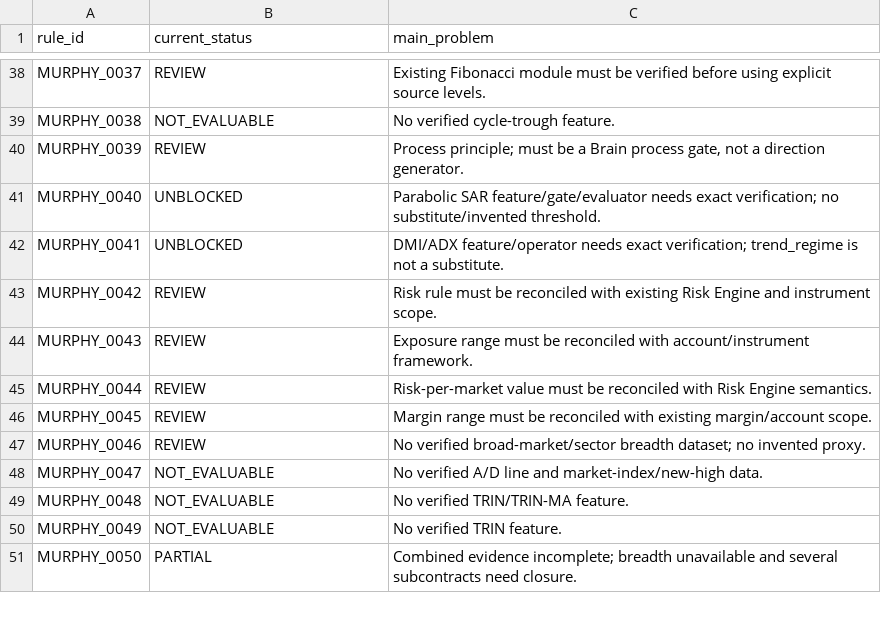
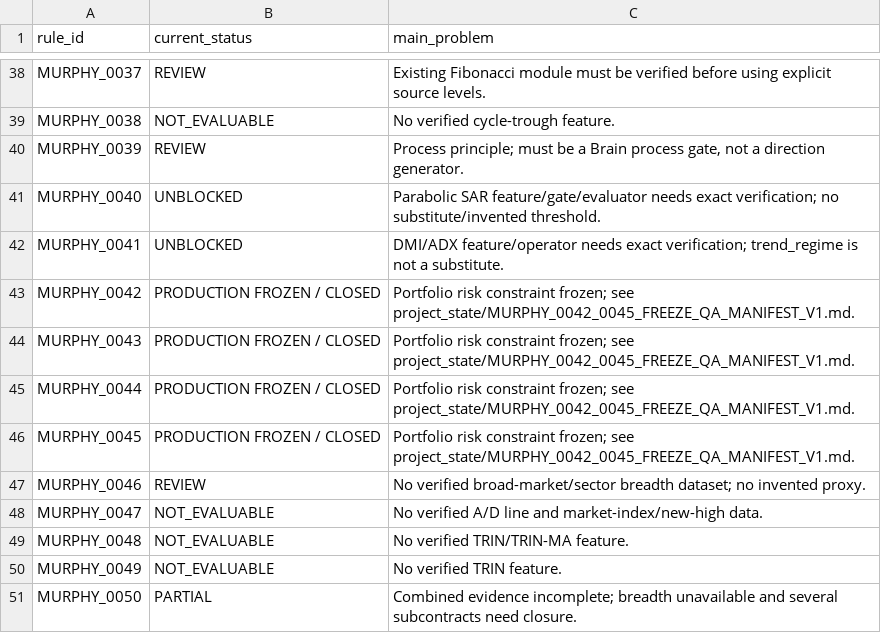
Before and after one commit to refaey11/AI-Trading-Assistant-Workspace, a CSV file: PROJECT_INDEX/MURPHY_51_MASTER_AUDIT.csv, drawn as a sheet; only a part is shown, gaps mark what is left out.

Commit message:
governance: synchronize Murphy 0042-0045 frozen status

```diff
--- a/PROJECT_INDEX/MURPHY_51_MASTER_AUDIT.csv
+++ b/PROJECT_INDEX/MURPHY_51_MASTER_AUDIT.csv
@@ -42,6 +42,6 @@ MURPHY_0040,UNBLOCKED,"Parabolic SAR feature/gate/evaluator needs exact verifica
 MURPHY_0041,UNBLOCKED,"DMI/ADX feature/operator needs exact verification; trend_regime is not a substitute."
-MURPHY_0042,REVIEW,"Risk rule must be reconciled with existing Risk Engine and instrument scope."
-MURPHY_0043,REVIEW,"Exposure range must be reconciled with account/instrument framework."
-MURPHY_0044,REVIEW,"Risk-per-market value must be reconciled with Risk Engine semantics."
-MURPHY_0045,REVIEW,"Margin range must be reconciled with existing margin/account scope."
+MURPHY_0042,PRODUCTION FROZEN / CLOSED,"Portfolio risk constraint frozen; see project_state/MURPHY_0042_0045_FREEZE_QA_MANIFEST_V1.md."
+MURPHY_0043,PRODUCTION FROZEN / CLOSED,"Portfolio risk constraint frozen; see project_state/MURPHY_0042_0045_FREEZE_QA_MANIFEST_V1.md."
+MURPHY_0044,PRODUCTION FROZEN / CLOSED,"Portfolio risk constraint frozen; see project_state/MURPHY_0042_0045_FREEZE_QA_MANIFEST_V1.md."
+MURPHY_0045,PRODUCTION FROZEN / CLOSED,"Portfolio risk constraint frozen; see project_state/MURPHY_0042_0045_FREEZE_QA_MANIFEST_V1.md."
 MURPHY_0046,REVIEW,"No verified broad-market/sector breadth dataset; no invented proxy."
```
